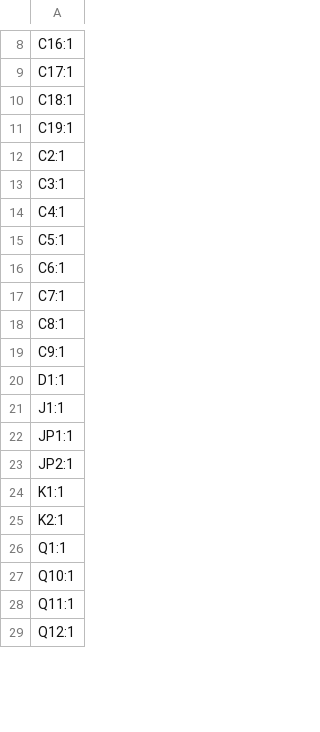
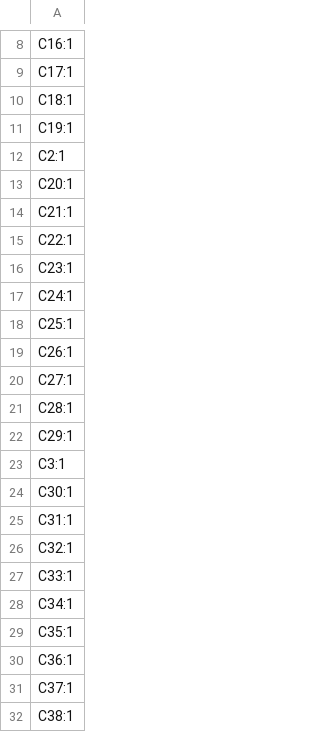
Before and after one commit to bodri/smuk, a CSV file: hardware/sense/production/designators.csv, drawn as a sheet; only a part is shown, gaps mark what is left out; the shorter side is filled out with more unchanged rows; the diff covers the shown part only.

```diff
--- a/hardware/sense/production/designators.csv
+++ b/hardware/sense/production/designators.csv
@@ -12,2 +12,21 @@ C19:1
 C2:1
+C20:1
+C21:1
+C22:1
+C23:1
+C24:1
+C25:1
+C26:1
+C27:1
+C28:1
+C29:1
 C3:1
+C30:1
+C31:1
+C32:1
+C33:1
+C34:1
+C35:1
+C36:1
+C37:1
+C38:1
```
Also changed, not shown: 145 added rows and 2 edited cells elsewhere in this file, hardware/pcb/production/bom.csv, hardware/pcb/production/designators.csv, 35 other files.
